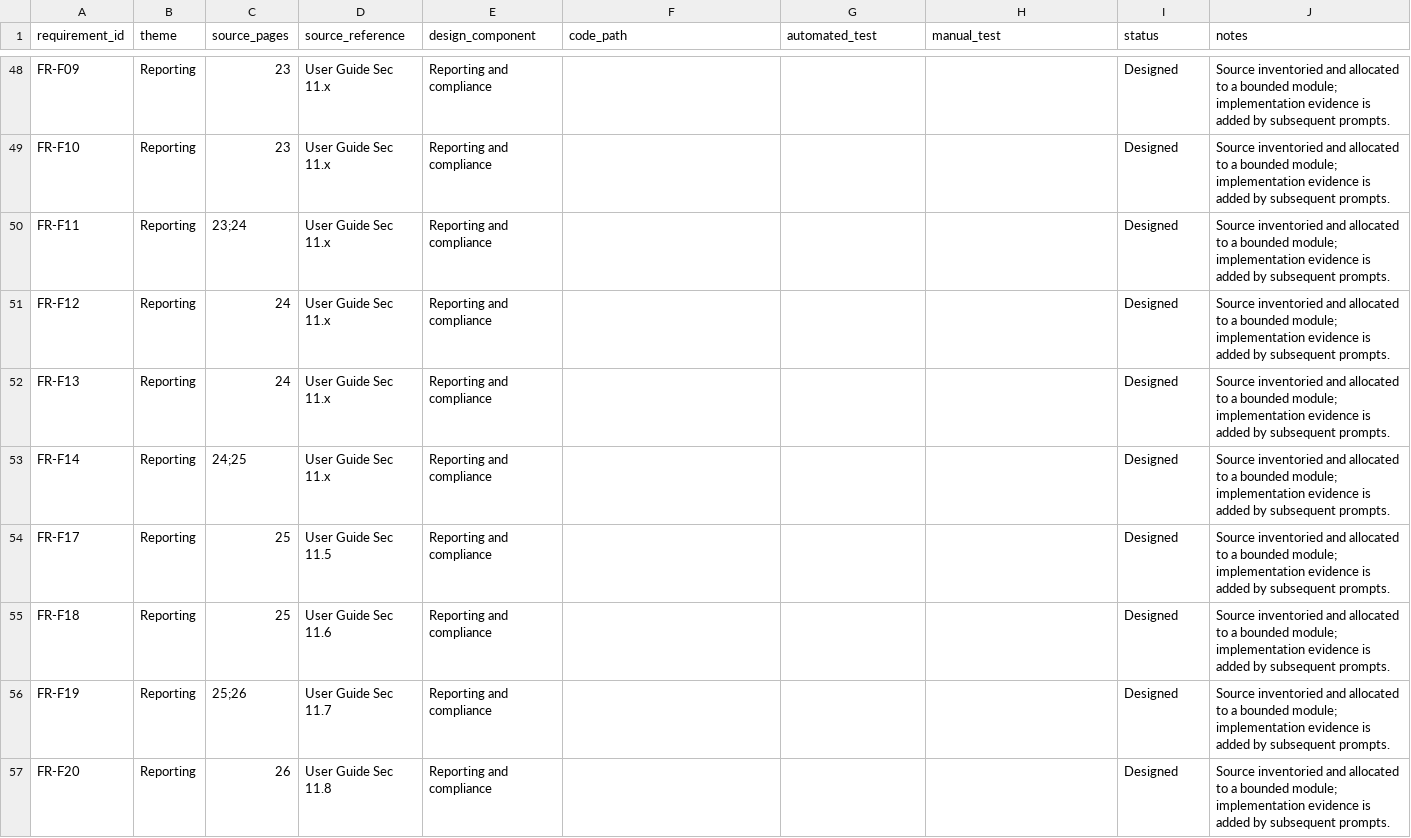
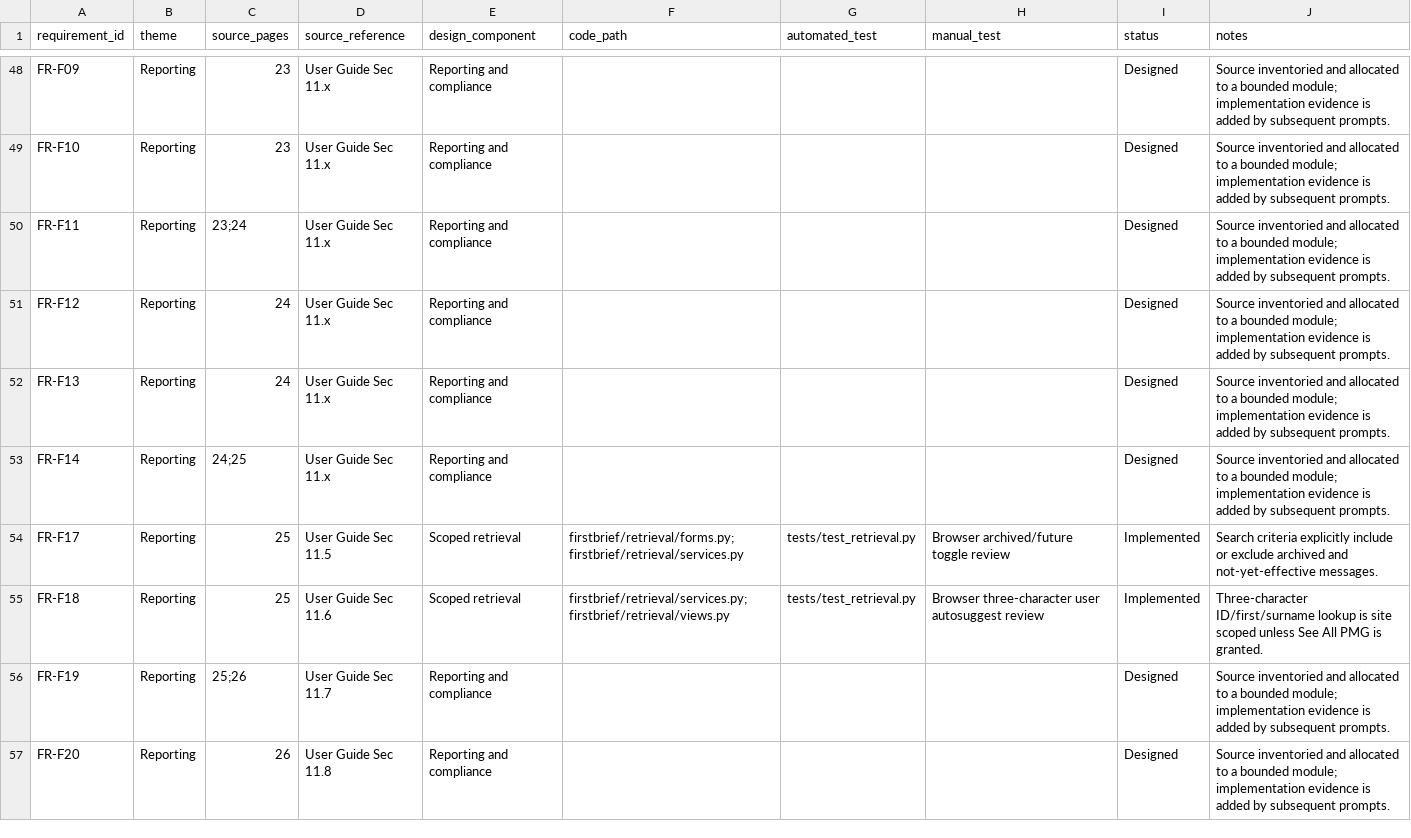
Before and after one commit to ian8500/FirstBrief, a CSV file: docs/requirements-traceability.csv, drawn as a sheet; only a part is shown, gaps mark what is left out; the diff covers the shown part only.

Commit message:
feat: deliver Prompt 7 scoped retrieval

```diff
--- a/docs/requirements-traceability.csv
+++ b/docs/requirements-traceability.csv
@@ -53,4 +53,4 @@ FR-F13,Reporting,24,User Guide Sec 11.x,Reporting and compliance,,,,Designed,Sou
 FR-F14,Reporting,24;25,User Guide Sec 11.x,Reporting and compliance,,,,Designed,Source inventoried and allocated to a bounded module; implementation evidence is added by subsequent prompts.
-FR-F17,Reporting,25,User Guide Sec 11.5,Reporting and compliance,,,,Designed,Source inventoried and allocated to a bounded module; implementation evidence is added by subsequent prompts.
-FR-F18,Reporting,25,User Guide Sec 11.6,Reporting and compliance,,,,Designed,Source inventoried and allocated to a bounded module; implementation evidence is added by subsequent prompts.
+FR-F17,Reporting,25,User Guide Sec 11.5,Scoped retrieval,firstbrief/retrieval/forms.py; firstbrief/retrieval/services.py,tests/test_retrieval.py,Browser archived/future toggle review,Implemented,Search criteria explicitly include or exclude archived and not-yet-effective messages.
+FR-F18,Reporting,25,User Guide Sec 11.6,Scoped retrieval,firstbrief/retrieval/services.py; firstbrief/retrieval/views.py,tests/test_retrieval.py,Browser three-character user autosuggest review,Implemented,Three-character ID/first/surname lookup is site scoped unless See All PMG is granted.
 FR-F19,Reporting,25;26,User Guide Sec 11.7,Reporting and compliance,,,,Designed,Source inventoried and allocated to a bounded module; implementation evidence is added by subsequent prompts.
```
Also changed, not shown: 46 edited cells elsewhere in this file, 27 other files.
